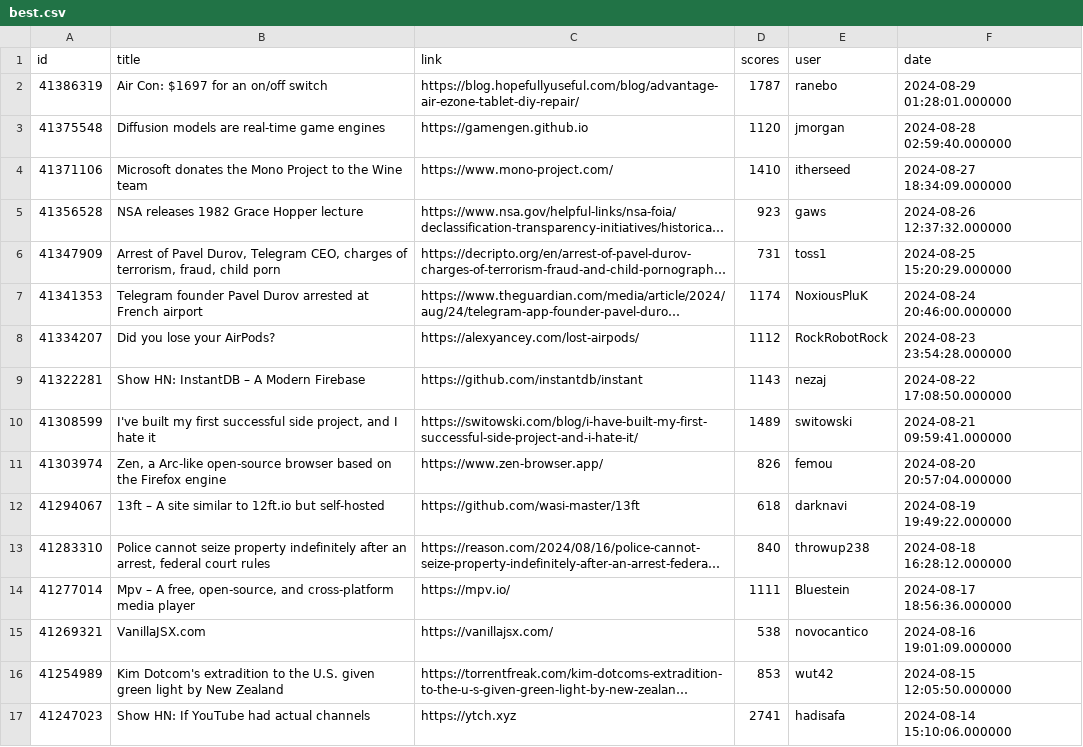
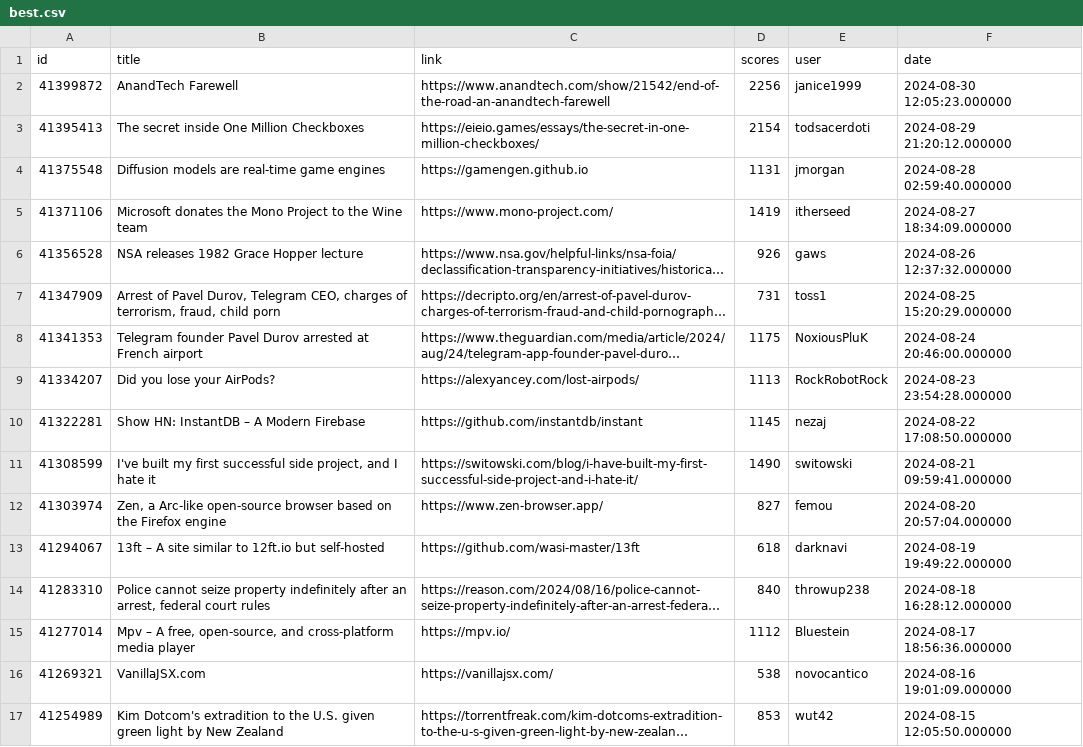
Before and after one commit to boda-sh/hacker-news-headlines, a CSV file: data/best.csv, drawn as a sheet; only a part is shown; the shorter side is filled out with more unchanged rows; long unchanged cells end in …; removed rows and columns are numbered as before the commit, all else as after; the diff names each change by its address in the sheet, - before the commit and + after, or states it on an @@ line.

```diff
--- a/data/best.csv
+++ b/data/best.csv
-row 2: 41386319 | Air Con: $1697 for an on/off switch | https://blog.hopefullyuseful.com/blog/advantage-air-ezone-tablet-diy-repair/ | 1787 | ranebo | 2024-08-29 01:28:01.000000
+row 2: 41399872 | AnandTech Farewell | https://www.anandtech.com/show/21542/end-of-the-road-an-anandtech-farewell | 2256 | janice1999 | 2024-08-30 12:05:23.000000
+row 3: 41395413 | The secret inside One Million Checkboxes | https://eieio.games/essays/the-secret-in-one-million-checkboxes/ | 2154 | todsacerdoti | 2024-08-29 21:20:12.000000
-D4 (scores): 1120
+D4 (scores): 1131
-D5 (scores): 1410
+D5 (scores): 1419
-D6 (scores): 923
+D6 (scores): 926
-D8 (scores): 1174
+D8 (scores): 1175
-D9 (scores): 1112
+D9 (scores): 1113
-D10 (scores): 1143
+D10 (scores): 1145
-D11 (scores): 1489
+D11 (scores): 1490
-D12 (scores): 826
+D12 (scores): 827
-D15 (scores): 1111
+D15 (scores): 1112
```
Also changed, not shown: data/yt.csv, 4 other files.
